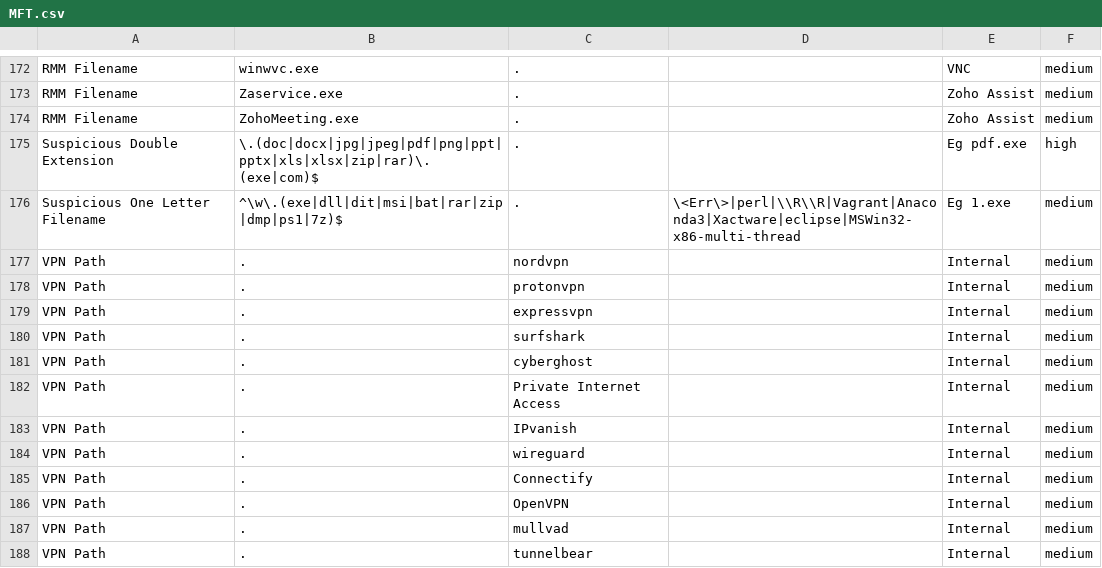
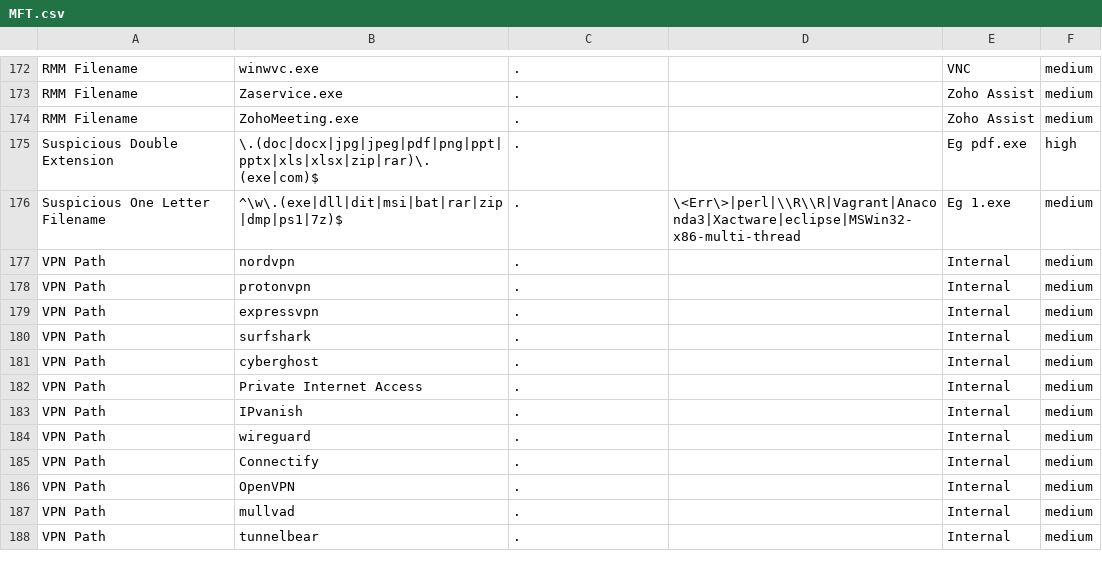
Before and after one commit to mgreen27/DetectRaptor, a CSV file: csv/MFT.csv, drawn as a sheet; only a part is shown, gaps mark what is left out.

Commit message:
Update MFT.csv

```diff
--- a/csv/MFT.csv
+++ b/csv/MFT.csv
@@ -176,13 +176,13 @@ Suspicious Double Extension,\.(doc|docx|jpg|jpeg|pdf|png|ppt|pptx|xls|xlsx|zip|r
 Suspicious One Letter Filename,^\w\.(exe|dll|dit|msi|bat|rar|zip|dmp|ps1|7z)$,.,\<Err\>|perl|\\R\\R|Vagrant|Anaconda3|Xactware|eclipse|MSWin32-x86-multi-thread,Eg 1.exe,medium
-VPN Path,.,nordvpn,,Internal,medium
-VPN Path,.,protonvpn,,Internal,medium
-VPN Path,.,expressvpn,,Internal,medium
-VPN Path,.,surfshark,,Internal,medium
-VPN Path,.,cyberghost,,Internal,medium
-VPN Path,.,Private Internet Access,,Internal,medium
-VPN Path,.,IPvanish,,Internal,medium
-VPN Path,.,wireguard,,Internal,medium
-VPN Path,.,Connectify,,Internal,medium
-VPN Path,.,OpenVPN,,Internal,medium
-VPN Path,.,mullvad,,Internal,medium
-VPN Path,.,tunnelbear,,Internal,medium
+VPN Path,nordvpn,.,,Internal,medium
+VPN Path,protonvpn,.,,Internal,medium
+VPN Path,expressvpn,.,,Internal,medium
+VPN Path,surfshark,.,,Internal,medium
+VPN Path,cyberghost,.,,Internal,medium
+VPN Path,Private Internet Access,.,,Internal,medium
+VPN Path,IPvanish,.,,Internal,medium
+VPN Path,wireguard,.,,Internal,medium
+VPN Path,Connectify,.,,Internal,medium
+VPN Path,OpenVPN,.,,Internal,medium
+VPN Path,mullvad,.,,Internal,medium
+VPN Path,tunnelbear,.,,Internal,medium
```
